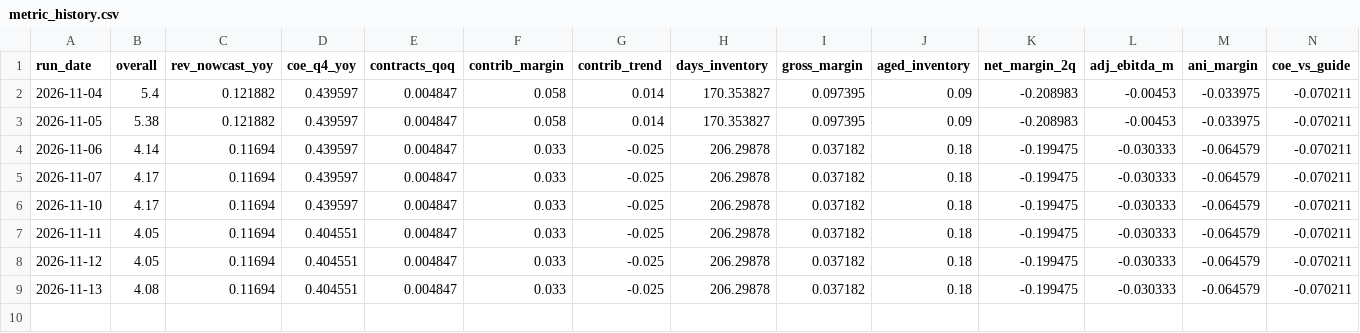
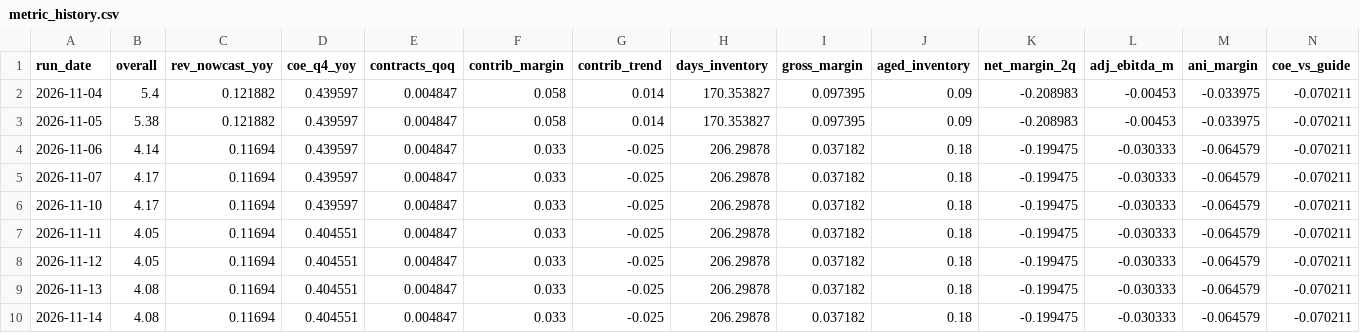
Before and after one commit to thisisfed/opendoor-scorecard, a CSV file: site/metric_history.csv, drawn as a sheet; only a part is shown; rows hold the shown columns only; the diff names each change by its address in the sheet, - before the commit and + after, or states it on an @@ line.

```diff
--- a/site/metric_history.csv
+++ b/site/metric_history.csv
+row 10: 2026-11-14 | 4.08 | 0.11694 | 0.404551 | 0.004847 | 0.033 | -0.025 | 206.29878 | 0.037182 | 0.18 | -0.199475 | -0.030333 | -0.064579 | -0.070211
```
Also changed, not shown: site/history.csv, 6 other files.
